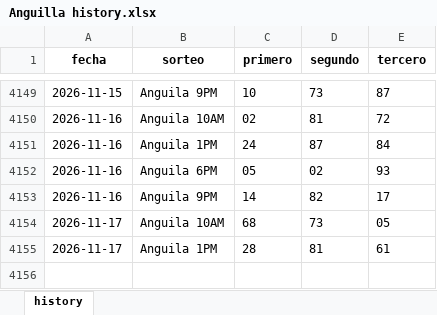
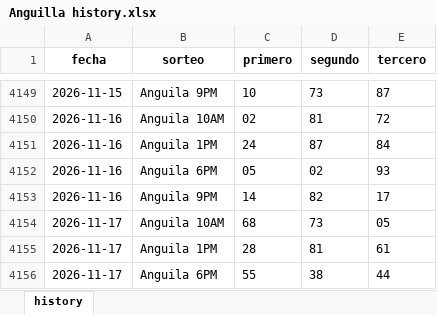
Before and after one commit to carbosota1/CLAUDE-LOTMIX, an Excel workbook: data/histories/Anguilla history.xlsx, sheet history, drawn as a sheet; only a part is shown, gaps mark what is left out; values as stored, in another font and other column widths than the file's, no borders; the diff names each change by its address in the sheet, - before the commit and + after, or states it on an @@ line.

```diff
--- a/data/histories/Anguilla history.xlsx (sheet history)
+++ b/data/histories/Anguilla history.xlsx (sheet history)
+row 4156: 2026-11-17 | Anguila 6PM | 55 | 38 | 44
```
Also changed, not shown: 6 other files.
